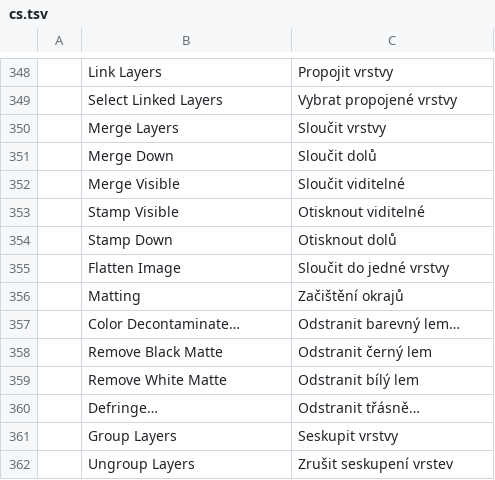
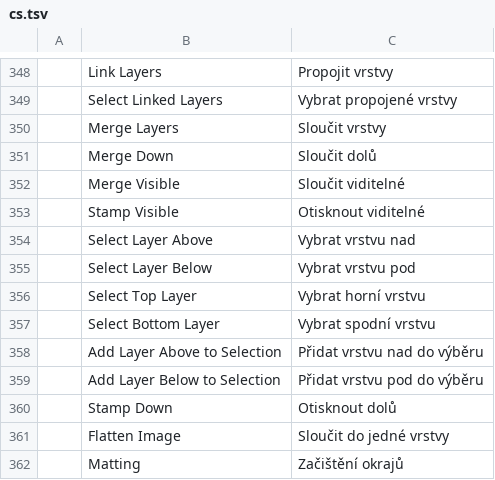
Before and after one commit to airisorg/photocraft-studio, a TSV file: crates/ui-egui/src/i18n/cs.tsv, drawn as a sheet; only a part is shown, gaps mark what is left out; the shorter side is filled out with more unchanged rows; the diff names each change by its address in the sheet, - before the commit and + after, or states it on an @@ line.

```diff
--- a/crates/ui-egui/src/i18n/cs.tsv
+++ b/crates/ui-egui/src/i18n/cs.tsv
+row 354:  | Select Layer Above | Vybrat vrstvu nad
+row 355:  | Select Layer Below | Vybrat vrstvu pod
+row 356:  | Select Top Layer | Vybrat horní vrstvu
+row 357:  | Select Bottom Layer | Vybrat spodní vrstvu
+row 358:  | Add Layer Above to Selection | Přidat vrstvu nad do výběru
+row 359:  | Add Layer Below to Selection | Přidat vrstvu pod do výběru
```
Also changed, not shown: crates/ui-egui/src/i18n/es.tsv, crates/ui-egui/src/i18n/ja.tsv, 7 other files.
